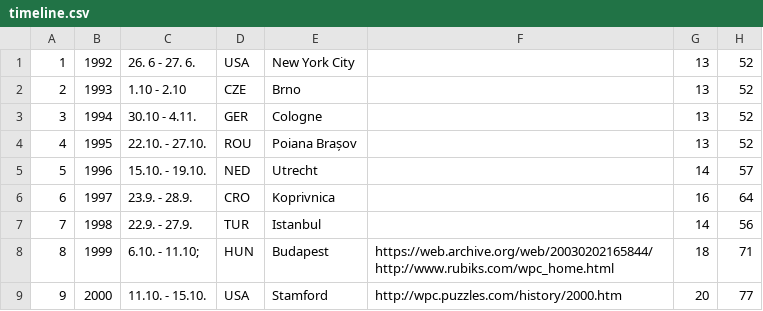
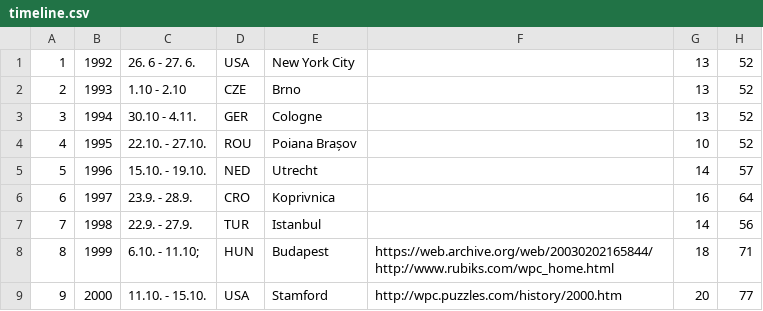
Before and after one commit to EctoPLSM/wpc-unofficial.org, a CSV file: src/database/timeline.csv, drawn as a sheet; only a part is shown.

```diff
--- a/src/database/timeline.csv
+++ b/src/database/timeline.csv
@@ -3,3 +3,3 @@
 3,1994,30.10 - 4.11.,GER,Cologne,,13,52
-4,1995,22.10. - 27.10.,ROU,Poiana Brașov,,13,52
+4,1995,22.10. - 27.10.,ROU,Poiana Brașov,,10,52
 5,1996,15.10. - 19.10.,NED,Utrecht,,14,57
```
Also changed, not shown: search/participants.csv, src/database/participants.csv, 51 other files.
